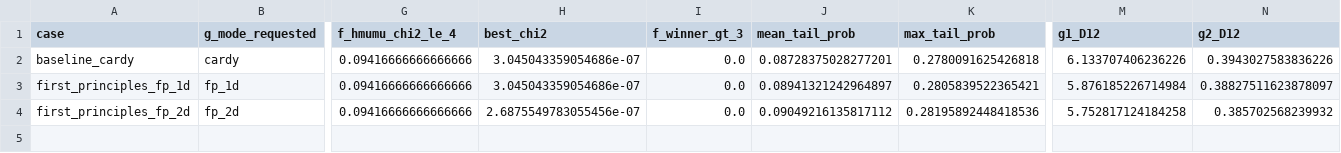
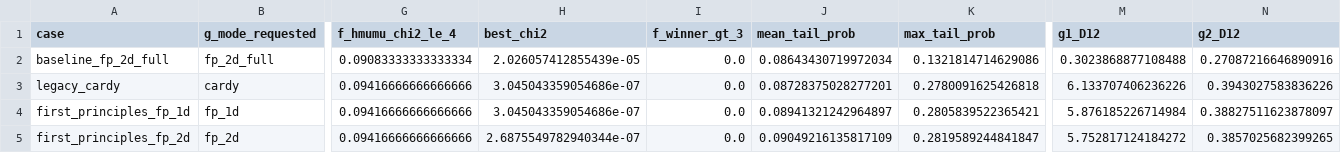
Before and after one commit to boypatrick/PSLT, a CSV file: output/gn_fp_impact/gn_profile_impact.csv, drawn as a sheet; only a part is shown, gaps mark what is left out; addresses are those after the commit; rows hold the shown columns only; the diff names each change by its address in the sheet, - before the commit and + after, or states it on an @@ line.

```diff
--- a/output/gn_fp_impact/gn_profile_impact.csv
+++ b/output/gn_fp_impact/gn_profile_impact.csv
+row 2: baseline_fp_2d_full | fp_2d_full | 0.09083333333333334 | 2.026057412855439e-05 | 0.0 | 0.08643430719972034 | 0.1321814714629086 | 0.3023868877108488 | 0.27087216646890916
-A3 (case): baseline_cardy
+A3 (case): legacy_cardy
-H5 (best_chi2): 2.6875549783055456e-07
+H5 (best_chi2): 2.6875549782940344e-07
-J5 (mean_tail_prob): 0.09049216135817112
+J5 (mean_tail_prob): 0.09049216135817109
-K5 (max_tail_prob): 0.28195892448418536
+K5 (max_tail_prob): 0.2819589244841847
-M5 (g1_D12): 5.752817124184258
+M5 (g1_D12): 5.752817124184272
-N5 (g2_D12): 0.385702568239932
+N5 (g2_D12): 0.3857025682399265
```
Also changed, not shown: output/gn_fp_impact/gn_baseline_replacement_profile_values.csv, output/gn_fp_impact/gn_profile_values.csv, 45 other files.
